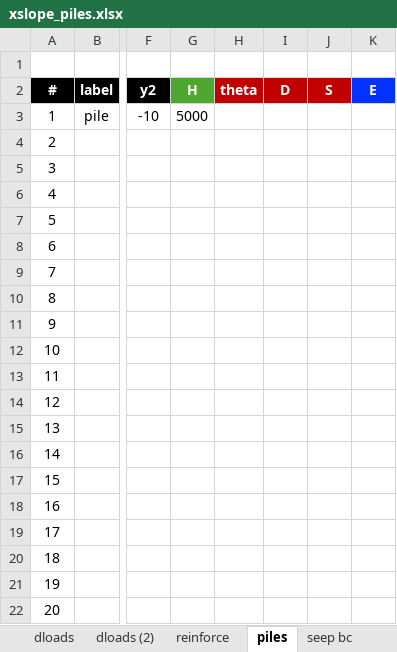
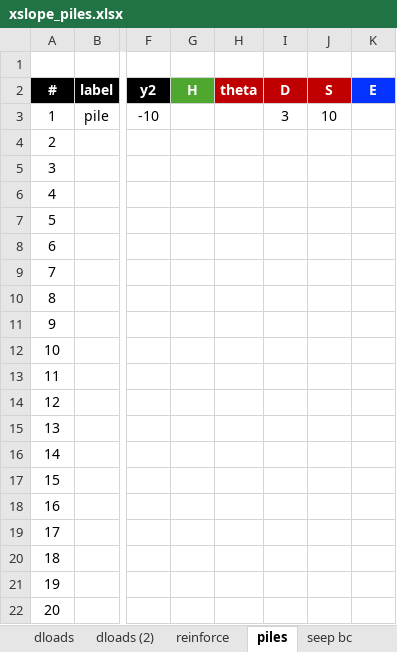
Before and after one commit to njones61/xslope, an Excel workbook: docs/lem/files/xslope_piles.xlsx, sheet piles, drawn as a sheet; only a part is shown, gaps mark what is left out; values as stored, in another font and other column widths than the file's, no borders; charts and pictures not drawn; the diff names each change by its address in the sheet, - before the commit and + after, or states it on an @@ line.

```diff
--- a/docs/lem/files/xslope_piles.xlsx (sheet piles)
+++ b/docs/lem/files/xslope_piles.xlsx (sheet piles)
-G3 (H): 5000
+G3 (H): (empty)
-I3 (D): (empty)
+I3 (D): 3
-J3 (S): (empty)
+J3 (S): 10
```
Also changed, not shown: charts or pictures, 4 other files.
